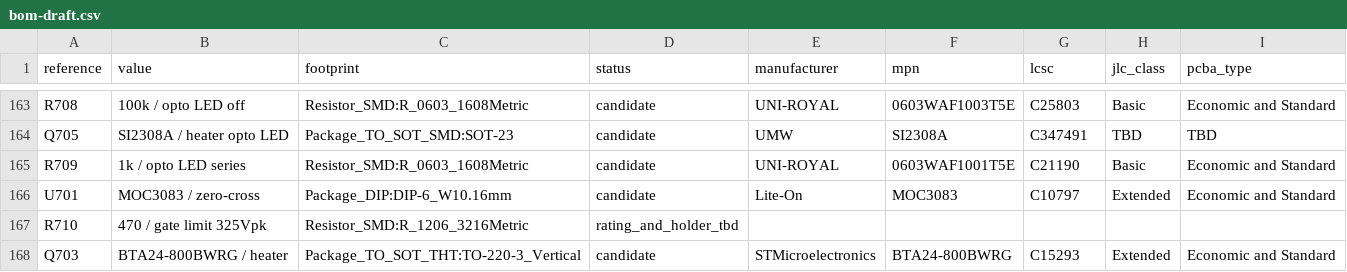
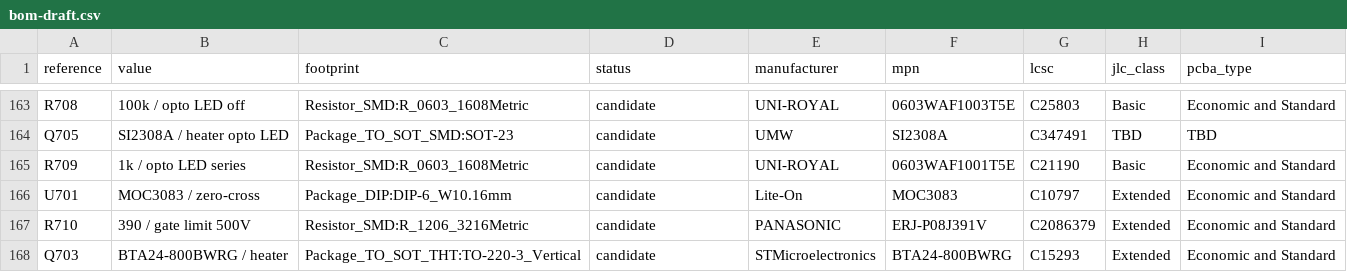
Before and after one commit to itorralbo/open-saeco-controller, a CSV file: hardware/controller/bom-draft.csv, drawn as a sheet; only a part is shown, gaps mark what is left out.

```diff
--- a/hardware/controller/bom-draft.csv
+++ b/hardware/controller/bom-draft.csv
@@ -166,3 +166,3 @@ R709,1k / opto LED series,Resistor_SMD:R_0603_1608Metric,candidate,UNI-ROYAL,060
 U701,MOC3083 / zero-cross,Package_DIP:DIP-6_W10.16mm,candidate,Lite-On,MOC3083,C10797,Extended,Economic and Standard
-R710,470 / gate limit 325Vpk,Resistor_SMD:R_1206_3216Metric,rating_and_holder_tbd,,,,,
+R710,390 / gate limit 500V,Resistor_SMD:R_1206_3216Metric,candidate,PANASONIC,ERJ-P08J391V,C2086379,Extended,Economic and Standard
 Q703,BTA24-800BWRG / heater,Package_TO_SOT_THT:TO-220-3_Vertical,candidate,STMicroelectronics,BTA24-800BWRG,C15293,Extended,Economic and Standard
```
Also changed, not shown: 14 other files.
